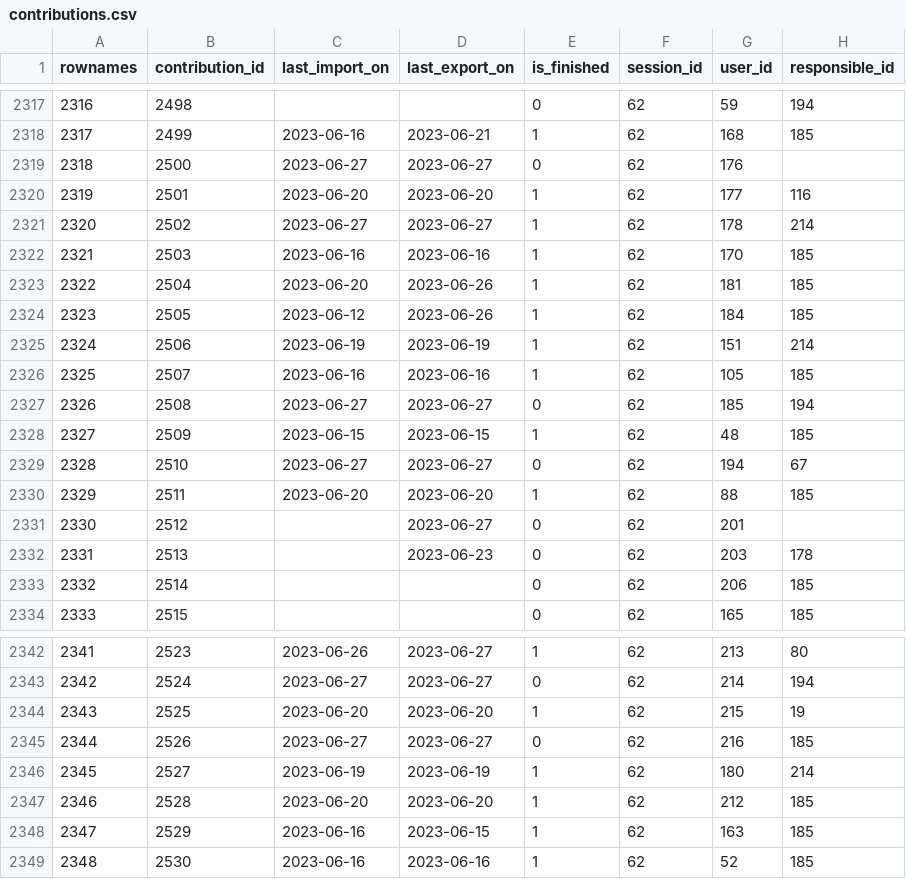
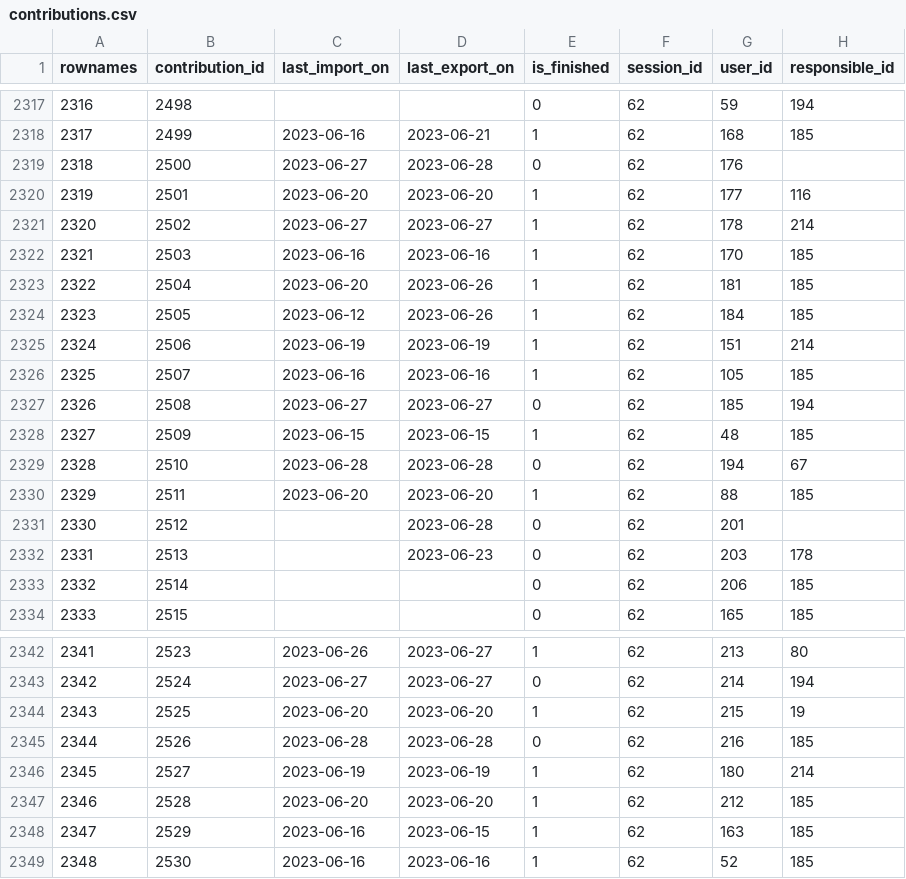
Before and after one commit to s-balandine/typology-dump, a CSV file: data/contributions.csv, drawn as a sheet; only a part is shown, gaps mark what is left out.

```diff
--- a/data/contributions.csv
+++ b/data/contributions.csv
@@ -2318,3 +2318,3 @@ rownames,contribution_id,last_import_on,last_export_on,is_finished,session_id,us
 2317,2499,2023-06-16 ,2023-06-21 ,1,62,168,185
-2318,2500,2023-06-27 ,2023-06-27 ,0,62,176,
+2318,2500,2023-06-27 ,2023-06-28 ,0,62,176,
 2319,2501,2023-06-20 ,2023-06-20 ,1,62,177,116
@@ -2328,5 +2328,5 @@ rownames,contribution_id,last_import_on,last_export_on,is_finished,session_id,us
 2327,2509,2023-06-15 ,2023-06-15 ,1,62,48,185
-2328,2510,2023-06-27 ,2023-06-27 ,0,62,194,67
+2328,2510,2023-06-28 ,2023-06-28 ,0,62,194,67
 2329,2511,2023-06-20 ,2023-06-20 ,1,62,88,185
-2330,2512,,2023-06-27 ,0,62,201,
+2330,2512,,2023-06-28 ,0,62,201,
 2331,2513,,2023-06-23 ,0,62,203,178
@@ -2344,3 +2344,3 @@ rownames,contribution_id,last_import_on,last_export_on,is_finished,session_id,us
 2343,2525,2023-06-20 ,2023-06-20 ,1,62,215,19
-2344,2526,2023-06-27 ,2023-06-27 ,0,62,216,185
+2344,2526,2023-06-28 ,2023-06-28 ,0,62,216,185
 2345,2527,2023-06-19 ,2023-06-19 ,1,62,180,214
```
Also changed, not shown: data/axe1_analytical_section_permissions.csv, data/d2session_history.csv, 6 other files.
